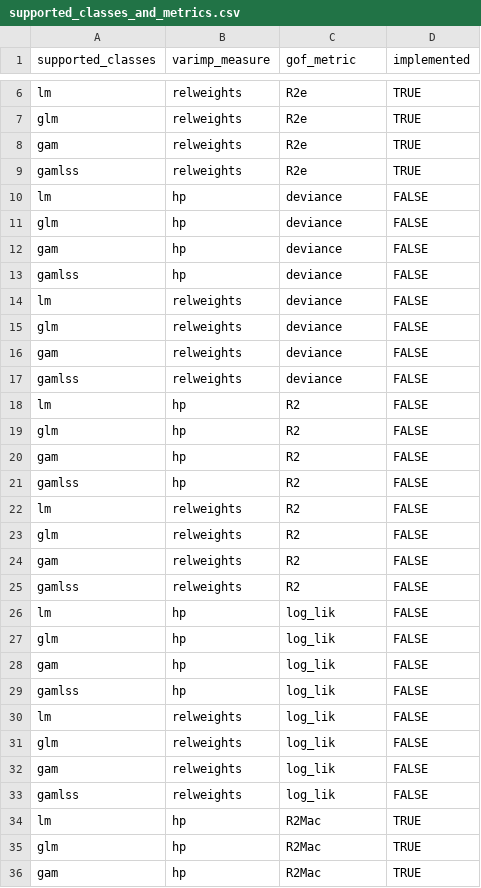
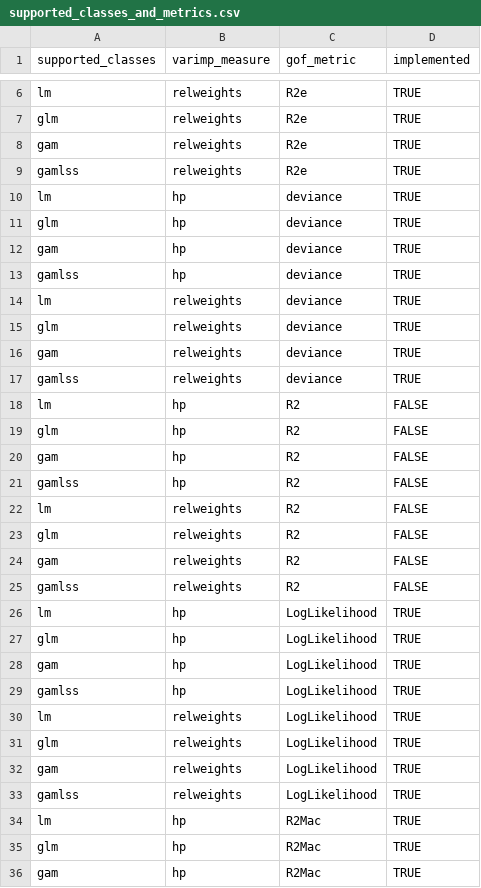
Before and after one commit to Stan125/vibe, a CSV file: inst/extdata/supported_classes_and_metrics.csv, drawn as a sheet; only a part is shown, gaps mark what is left out.

```diff
--- a/inst/extdata/supported_classes_and_metrics.csv
+++ b/inst/extdata/supported_classes_and_metrics.csv
@@ -9,10 +9,10 @@ gam,relweights,R2e,TRUE
 gamlss,relweights,R2e,TRUE
-lm,hp,deviance,FALSE
-glm,hp,deviance,FALSE
-gam,hp,deviance,FALSE
-gamlss,hp,deviance,FALSE
-lm,relweights,deviance,FALSE
-glm,relweights,deviance,FALSE
-gam,relweights,deviance,FALSE
-gamlss,relweights,deviance,FALSE
+lm,hp,deviance,TRUE
+glm,hp,deviance,TRUE
+gam,hp,deviance,TRUE
+gamlss,hp,deviance,TRUE
+lm,relweights,deviance,TRUE
+glm,relweights,deviance,TRUE
+gam,relweights,deviance,TRUE
+gamlss,relweights,deviance,TRUE
 lm,hp,R2,FALSE
@@ -25,10 +25,10 @@ gam,relweights,R2,FALSE
 gamlss,relweights,R2,FALSE
-lm,hp,log_lik,FALSE
-glm,hp,log_lik,FALSE
-gam,hp,log_lik,FALSE
-gamlss,hp,log_lik,FALSE
-lm,relweights,log_lik,FALSE
-glm,relweights,log_lik,FALSE
-gam,relweights,log_lik,FALSE
-gamlss,relweights,log_lik,FALSE
+lm,hp,LogLikelihood,TRUE
+glm,hp,LogLikelihood,TRUE
+gam,hp,LogLikelihood,TRUE
+gamlss,hp,LogLikelihood,TRUE
+lm,relweights,LogLikelihood,TRUE
+glm,relweights,LogLikelihood,TRUE
+gam,relweights,LogLikelihood,TRUE
+gamlss,relweights,LogLikelihood,TRUE
 lm,hp,R2Mac,TRUE
```
Also changed, not shown: 3 other files.
